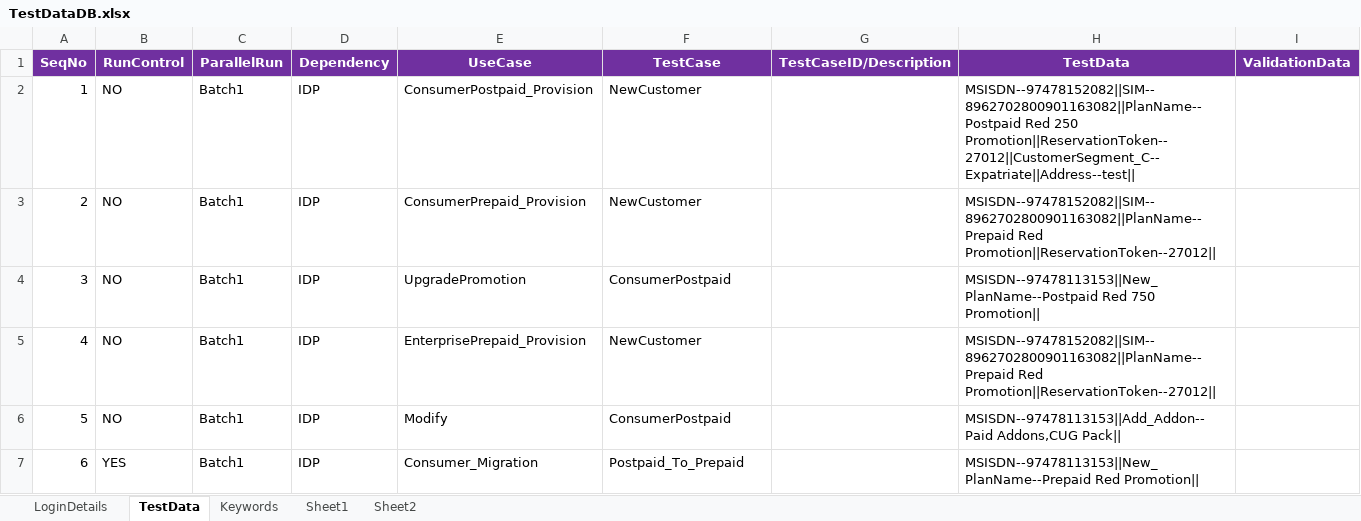
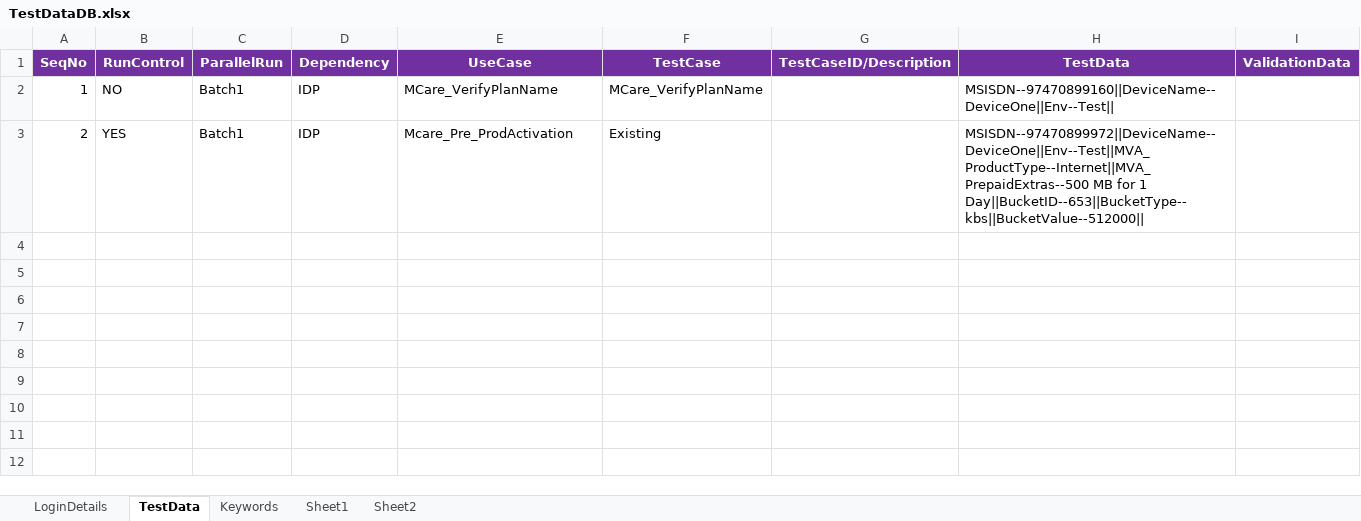
Before and after one commit to imran0404y/VFQA_Parallel, an Excel workbook: Framework/Database/TestDataDB.xlsx, sheet TestData, drawn as a sheet; values as stored, in another font and other column widths than the file's, no borders; the diff names each change by its address in the sheet, - before the commit and + after, or states it on an @@ line.

```diff
--- a/Framework/Database/TestDataDB.xlsx (sheet TestData)
+++ b/Framework/Database/TestDataDB.xlsx (sheet TestData)
-E2 (UseCase): ConsumerPostpaid_Provision
+E2 (UseCase): MCare_VerifyPlanName
-F2 (TestCase): NewCustomer
+F2 (TestCase): MCare_VerifyPlanName
-H2 (TestData): MSISDN--97478152082||SIM--8962702800901163082||PlanName--Postpaid Red 250 Promotion||ReservationToken--27012||CustomerSegment_C--Expatriate||Address--test||
+H2 (TestData): MSISDN--97470899160||DeviceName--DeviceOne||Env--Test||
-B3 (RunControl): NO
+B3 (RunControl): YES
-E3 (UseCase): ConsumerPrepaid_Provision
+E3 (UseCase): Mcare_Pre_ProdActivation
-F3 (TestCase): NewCustomer
+F3 (TestCase): Existing
-H3 (TestData): MSISDN--97478152082||SIM--8962702800901163082||PlanName--Prepaid Red Promotion||ReservationToken--27012||
+H3 (TestData): MSISDN--97470899972||DeviceName--DeviceOne||Env--Test||MVA_ProductType--Internet||MVA_PrepaidExtras--500 MB for 1 Day||BucketID--653||BucketType--kbs||BucketValue--512000||
-row 4: 3 | NO | Batch1 | IDP | UpgradePromotion | ConsumerPostpaid |  | MSISDN--97478113153||New_PlanName--Postpaid Red 750 Promotion
-row 5: 4 | NO | Batch1 | IDP | EnterprisePrepaid_Provision | NewCustomer |  | MSISDN--97478152082||SIM--8962702800901163082||PlanName--Prepaid Red Promotion||ReservationToken--27012
-row 6: 5 | NO | Batch1 | IDP | Modify | ConsumerPostpaid |  | MSISDN--97478113153||Add_Addon--Paid Addons,CUG Pack
-row 7: 6 | YES | Batch1 | IDP | Consumer_Migration | Postpaid_To_Prepaid |  | MSISDN--97478113153||New_PlanName--Prepaid Red Promotion
```
Also changed, not shown: sheet Keywords, sheet LoginDetails, Framework/db/priority.xlsx, 5 other files.
